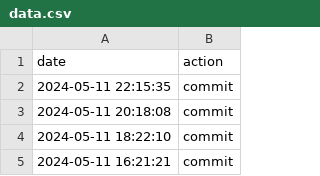
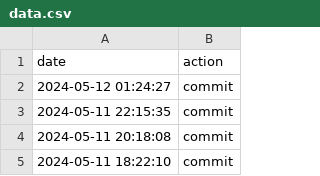
Before and after one commit to JohnNugent-santafe/choreo, a CSV file: data.csv, drawn as a sheet; only a part is shown; the shorter side is filled out with more unchanged rows.

Commit message:
action:Sun May 12 01:24:27 UTC 2024

```diff
--- a/data.csv
+++ b/data.csv
@@ -1,2 +1,3 @@
 date,action
+2024-05-12 01:24:27,commit
 2024-05-11 22:15:35,commit
```
Also changed, not shown: 1 other file.
